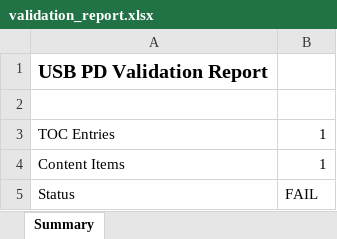
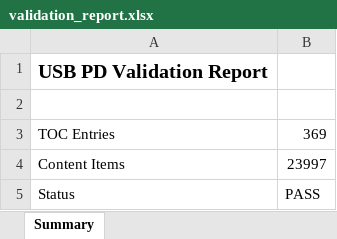
Before and after one commit to bala-subramanian-k-grl/code-parsing-sruthy-task, an Excel workbook: outputs/validation_report.xlsx, sheet Summary, drawn as a sheet; values as stored, in another font and other column widths than the file's, no borders; the diff names each change by its address in the sheet, - before the commit and + after, or states it on an @@ line.

Commit message:
updation the output

```diff
--- a/outputs/validation_report.xlsx (sheet Summary)
+++ b/outputs/validation_report.xlsx (sheet Summary)
-B3: 1
+B3: 369
-B4: 1
+B4: 23997
-B5: FAIL
+B5: PASS
```
Also changed, not shown: 2 other files.
